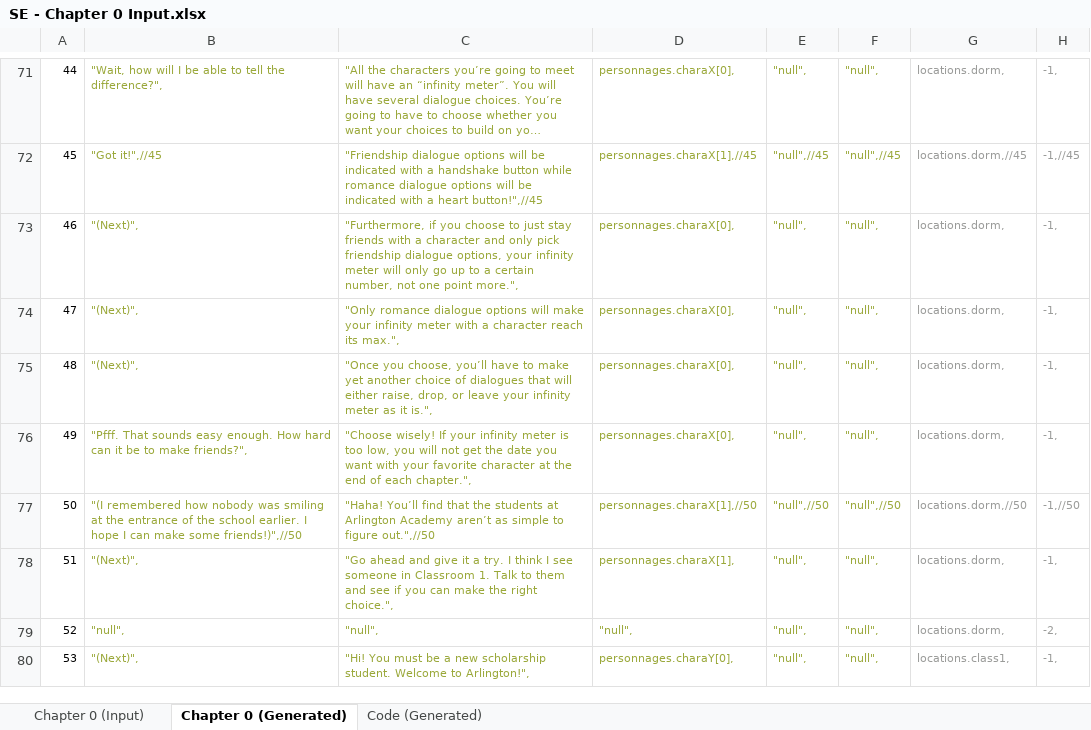
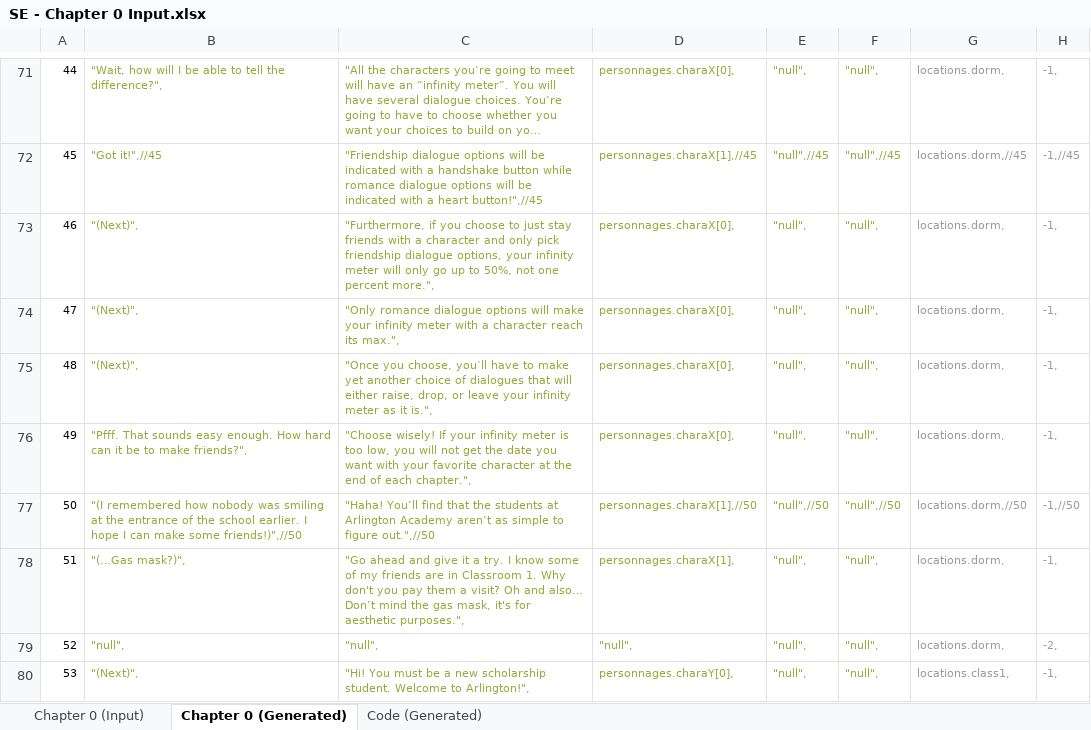
Before and after one commit to Lightshadow226/se, an Excel workbook: chapters (excel)/SE - Chapter 0 Input.xlsx, sheet Chapter 0 (Generated), drawn as a sheet; only a part is shown, gaps mark what is left out; long unchanged cells end in …; values as stored, in another font and other column widths than the file's, no borders; the diff covers the shown part only; the diff names each change by its address in the sheet, - before the commit and + after, or states it on an @@ line.

```diff
--- a/chapters (excel)/SE - Chapter 0 Input.xlsx (sheet Chapter 0 (Generated))
+++ b/chapters (excel)/SE - Chapter 0 Input.xlsx (sheet Chapter 0 (Generated))
-C73: …up to a certain number, not one point more.",
+C73: …up to 50%, not one percent more.",
-B78: "(Next)",
+B78: "(…Gas mask?)",
-C78: …try. I think I see someone in Classroom 1. Talk to them and see if you can make the right choice.",
+C78: …try. I know some of my friends are in Classroom 1. Why don't you pay them a visit? Oh and also… Don’t mind the gas mask, it's for aesthetic purposes.",
```
Also changed, not shown: 13 edited cells elsewhere in this sheet, sheet Chapter 0 (Input), sheet Code (Generated), formulas that keep their value, chapters (excel)/SE - Chapter 1 Input.xlsx, 8 other files.
